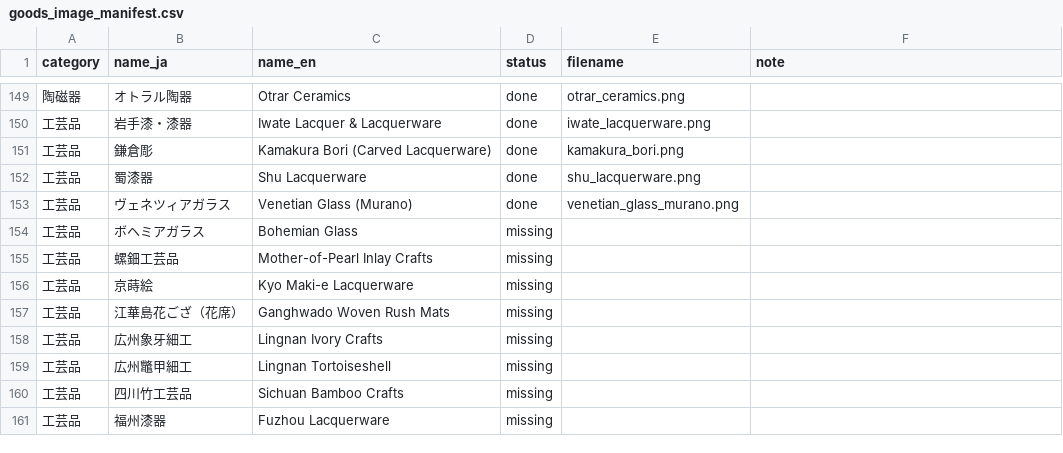
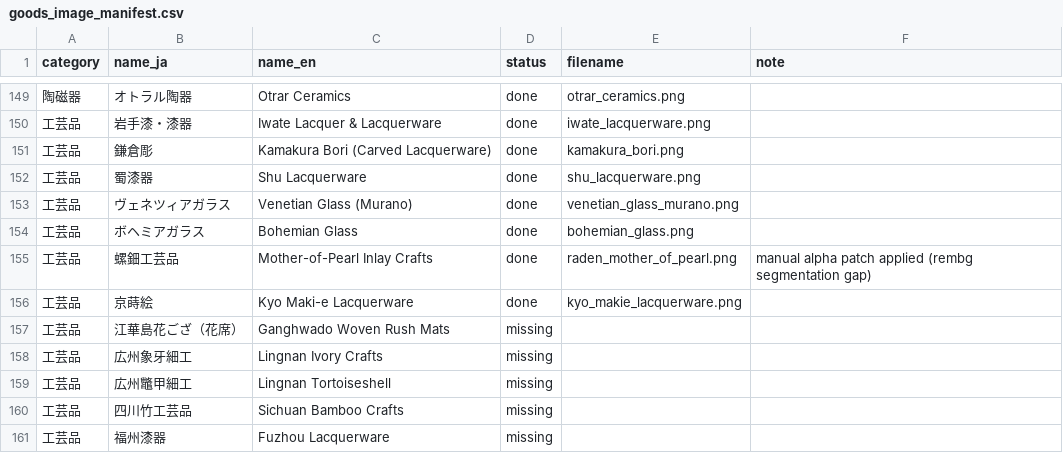
Before and after one commit to mwgmr056/caravan-game-assets, a CSV file: goods_images/goods_image_manifest.csv, drawn as a sheet; only a part is shown, gaps mark what is left out.

```diff
--- a/goods_images/goods_image_manifest.csv
+++ b/goods_images/goods_image_manifest.csv
@@ -153,5 +153,5 @@
 工芸品,ヴェネツィアガラス,Venetian Glass (Murano),done,venetian_glass_murano.png,
-工芸品,ボヘミアガラス,Bohemian Glass,missing,,
-工芸品,螺鈿工芸品,Mother-of-Pearl Inlay Crafts,missing,,
-工芸品,京蒔絵,Kyo Maki-e Lacquerware,missing,,
+工芸品,ボヘミアガラス,Bohemian Glass,done,bohemian_glass.png,
+工芸品,螺鈿工芸品,Mother-of-Pearl Inlay Crafts,done,raden_mother_of_pearl.png,manual alpha patch applied (rembg segmentation gap)
+工芸品,京蒔絵,Kyo Maki-e Lacquerware,done,kyo_makie_lacquerware.png,
 工芸品,江華島花ござ（花席）,Ganghwado Woven Rush Mats,missing,,
```
Also changed, not shown: 6 other files.
